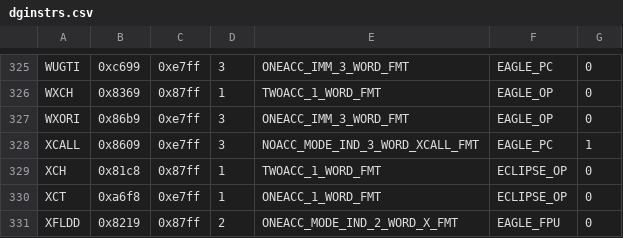
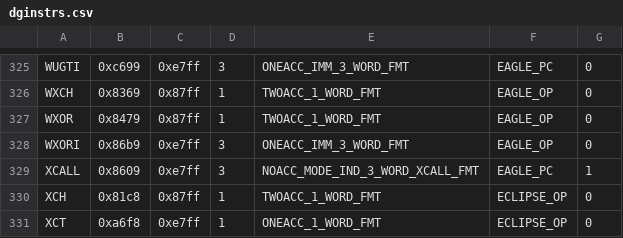
Before and after one commit to SMerrony/dgemug, a CSV file: cmd/dginstr/dginstrs.csv, drawn as a sheet; only a part is shown, gaps mark what is left out; the shorter side is filled out with more unchanged rows; the diff names each change by its address in the sheet, - before the commit and + after, or states it on an @@ line.

Commit message:
Implement WXOR, improve PR-type detection

```diff
--- a/cmd/dginstr/dginstrs.csv
+++ b/cmd/dginstr/dginstrs.csv
+row 327: WXOR | 0x8479 | 0x87ff | 1 | TWOACC_1_WORD_FMT | EAGLE_OP | 0
```
Also changed, not shown: 3 other files.
